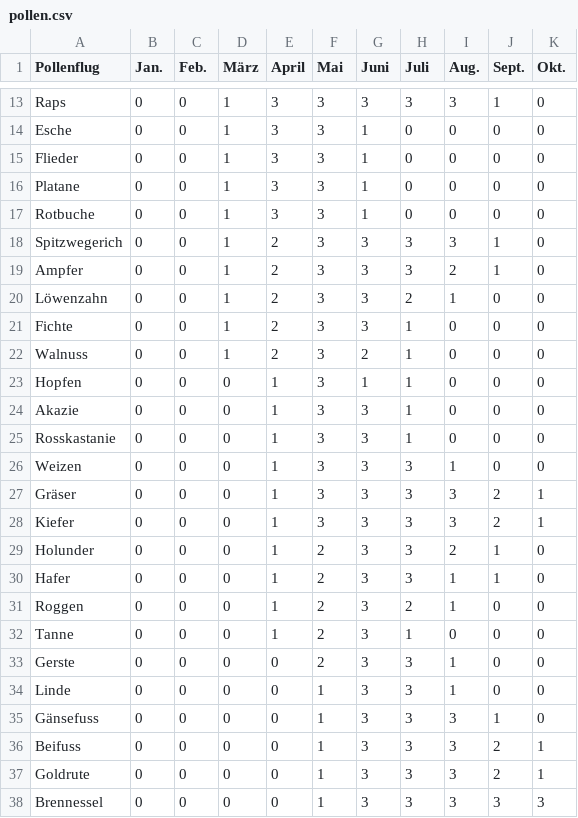
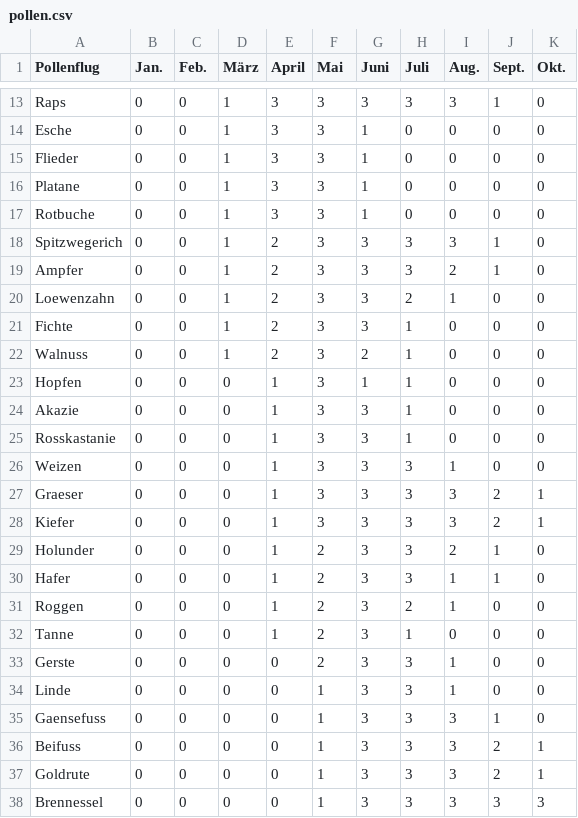
Before and after one commit to RomanKol/urc, a CSV file: Server/pollen/pollen.csv, drawn as a sheet; only a part is shown, gaps mark what is left out.

```diff
--- a/Server/pollen/pollen.csv
+++ b/Server/pollen/pollen.csv
@@ -19,3 +19,3 @@ Spitzwegerich;0;0;1;2;3;3;3;3;1;0
 Ampfer;0;0;1;2;3;3;3;2;1;0
-Löwenzahn;0;0;1;2;3;3;2;1;0;0
+Loewenzahn;0;0;1;2;3;3;2;1;0;0
 Fichte;0;0;1;2;3;3;1;0;0;0
@@ -26,3 +26,3 @@ Rosskastanie;0;0;0;1;3;3;1;0;0;0
 Weizen;0;0;0;1;3;3;3;1;0;0
-Gräser;0;0;0;1;3;3;3;3;2;1
+Graeser;0;0;0;1;3;3;3;3;2;1
 Kiefer;0;0;0;1;3;3;3;3;2;1
@@ -34,3 +34,3 @@ Gerste;0;0;0;0;2;3;3;1;0;0
 Linde;0;0;0;0;1;3;3;1;0;0
-Gänsefuss;0;0;0;0;1;3;3;3;1;0
+Gaensefuss;0;0;0;0;1;3;3;3;1;0
 Beifuss;0;0;0;0;1;3;3;3;2;1
```
Also changed, not shown: 1 other file.
